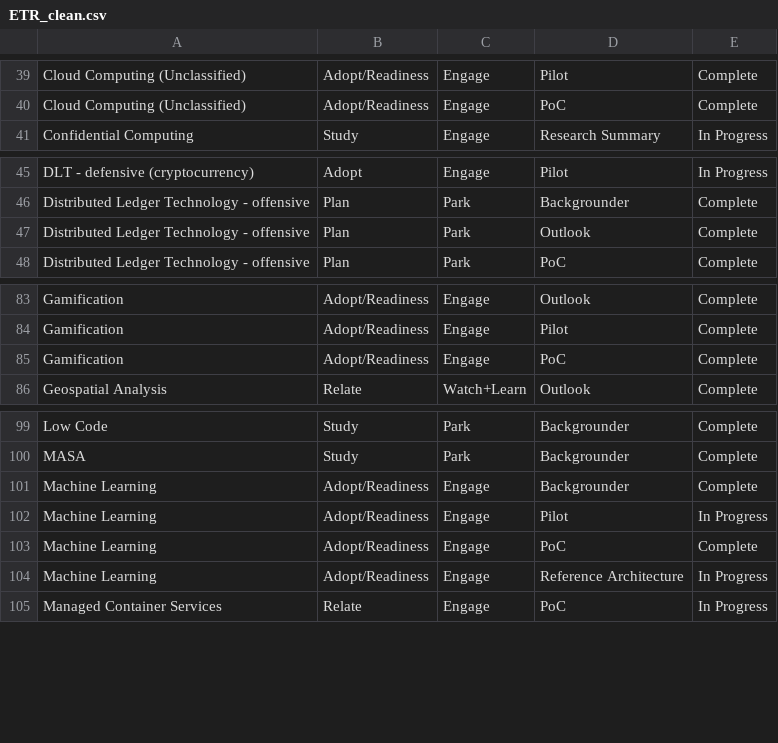
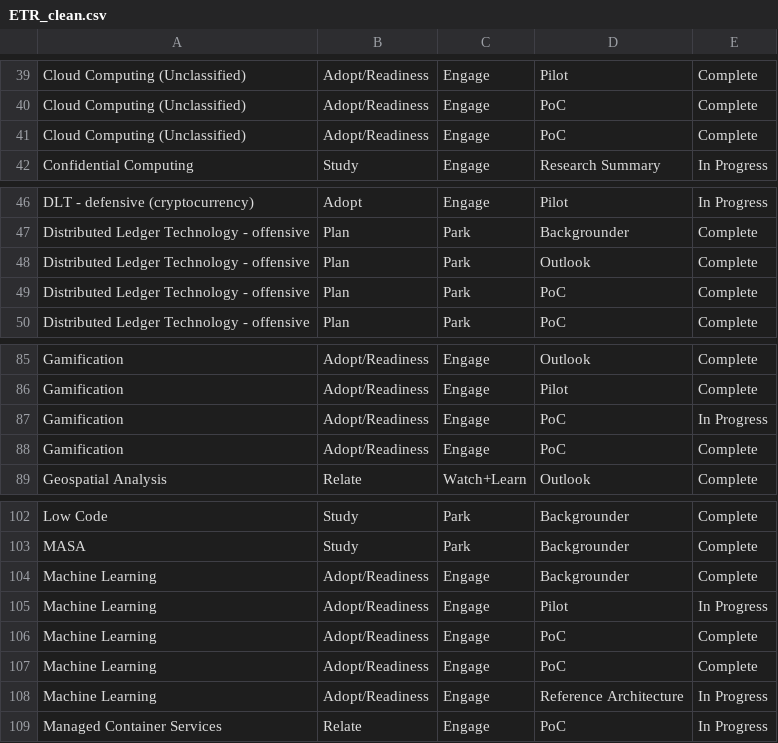
Before and after one commit to dg1223/technology-progress-radar, a CSV file: ETR_clean.csv, drawn as a sheet; only a part is shown, gaps mark what is left out.

```diff
--- a/ETR_clean.csv
+++ b/ETR_clean.csv
@@ -40,2 +40,3 @@ Cloud Computing (Unclassified),Adopt/Readiness,Engage,Pilot,Complete
 Cloud Computing (Unclassified),Adopt/Readiness,Engage,PoC,Complete
+Cloud Computing (Unclassified),Adopt/Readiness,Engage,PoC,Complete
 Confidential Computing,Study,Engage,Research Summary,In Progress
@@ -47,2 +48,3 @@ Distributed Ledger Technology - offensive,Plan,Park,Backgrounder,Complete
 Distributed Ledger Technology - offensive,Plan,Park,Outlook,Complete
+Distributed Ledger Technology - offensive,Plan,Park,PoC,Complete
 Distributed Ledger Technology - offensive,Plan,Park,PoC,Complete
@@ -84,2 +86,3 @@ Gamification,Adopt/Readiness,Engage,Outlook,Complete
 Gamification,Adopt/Readiness,Engage,Pilot,Complete
+Gamification,Adopt/Readiness,Engage,PoC,In Progress
 Gamification,Adopt/Readiness,Engage,PoC,Complete
@@ -102,2 +105,3 @@ Machine Learning,Adopt/Readiness,Engage,Backgrounder,Complete
 Machine Learning,Adopt/Readiness,Engage,Pilot,In Progress
+Machine Learning,Adopt/Readiness,Engage,PoC,Complete
 Machine Learning,Adopt/Readiness,Engage,PoC,Complete
```
Also changed, not shown: 6 other files.
